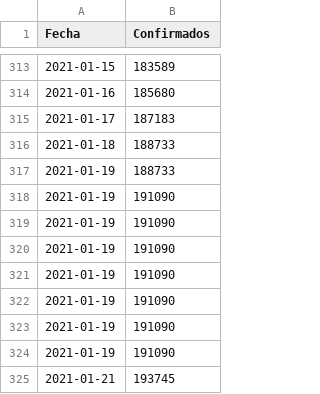
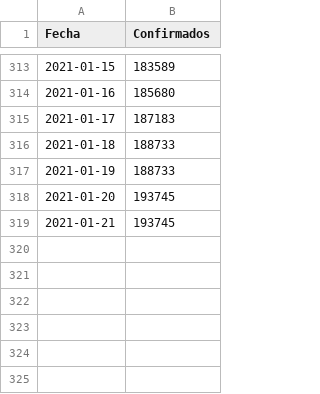
Before and after one commit to joseph78722/monitoreo-Covid-19-Bolivia, a CSV file: data/Confirmados.csv, drawn as a sheet; only a part is shown, gaps mark what is left out.

```diff
--- a/data/Confirmados.csv
+++ b/data/Confirmados.csv
@@ -317,9 +317,3 @@
 2021-01-19,188733
-2021-01-19,191090
-2021-01-19,191090
-2021-01-19,191090
-2021-01-19,191090
-2021-01-19,191090
-2021-01-19,191090
-2021-01-19,191090
+2021-01-20,193745
 2021-01-21,193745
```
Also changed, not shown: data/Fallecidos.csv, data/Nuevos_casos.csv, 3 other files.
